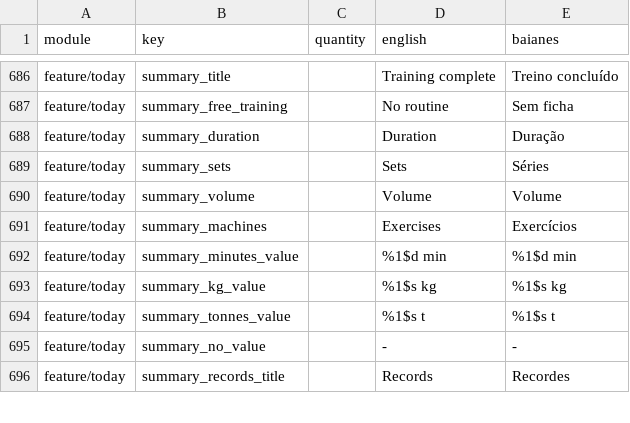
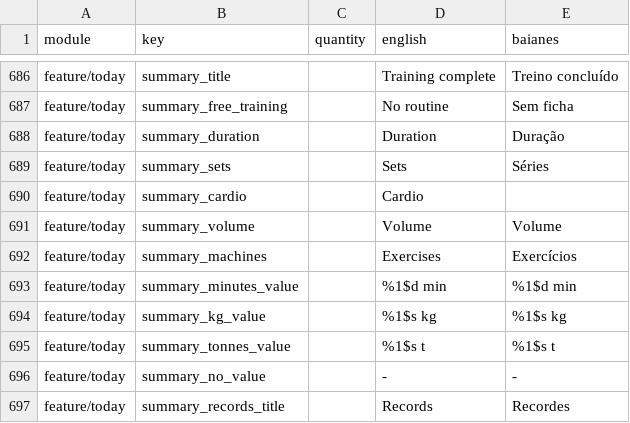
Before and after one commit to ramonvidal/BoraTreino, a CSV file: translations/baianes.csv, drawn as a sheet; only a part is shown, gaps mark what is left out.

```diff
--- a/translations/baianes.csv
+++ b/translations/baianes.csv
@@ -689,2 +689,3 @@ feature/today,summary_duration,,Duration,Duração
 feature/today,summary_sets,,Sets,Séries
+feature/today,summary_cardio,,Cardio,
 feature/today,summary_volume,,Volume,Volume
```
Also changed, not shown: 9 other files.
